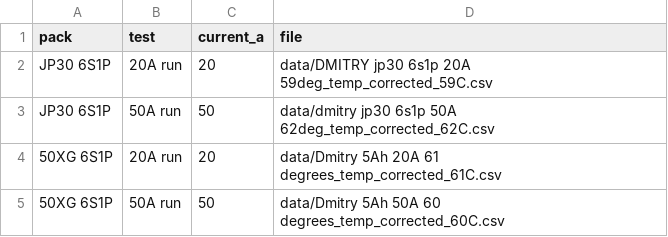
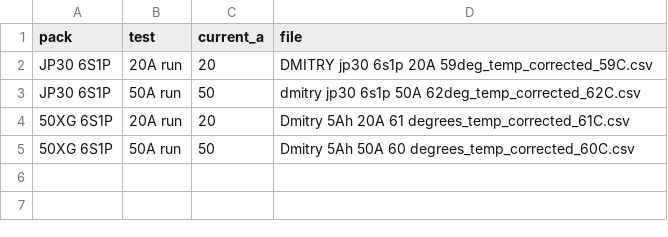
Before and after one commit to CustomPacksFPV/battery-test-viewer, a CSV file: data/pack_index.csv, drawn as a sheet.

Commit message:
Update pack_index.csv

```diff
--- a/data/pack_index.csv
+++ b/data/pack_index.csv
@@ -1,5 +1,5 @@
 pack,test,current_a,file
-JP30 6S1P,20A run,20,data/DMITRY jp30 6s1p 20A 59deg_temp_corrected_59C.csv
-JP30 6S1P,50A run,50,data/dmitry jp30 6s1p 50A 62deg_temp_corrected_62C.csv
-50XG 6S1P,20A run,20,data/Dmitry 5Ah 20A 61 degrees_temp_corrected_61C.csv
-50XG 6S1P,50A run,50,data/Dmitry 5Ah 50A 60 degrees_temp_corrected_60C.csv
+JP30 6S1P,20A run,20,DMITRY jp30 6s1p 20A 59deg_temp_corrected_59C.csv
+JP30 6S1P,50A run,50,dmitry jp30 6s1p 50A 62deg_temp_corrected_62C.csv
+50XG 6S1P,20A run,20,Dmitry 5Ah 20A 61 degrees_temp_corrected_61C.csv
+50XG 6S1P,50A run,50,Dmitry 5Ah 50A 60 degrees_temp_corrected_60C.csv
```
